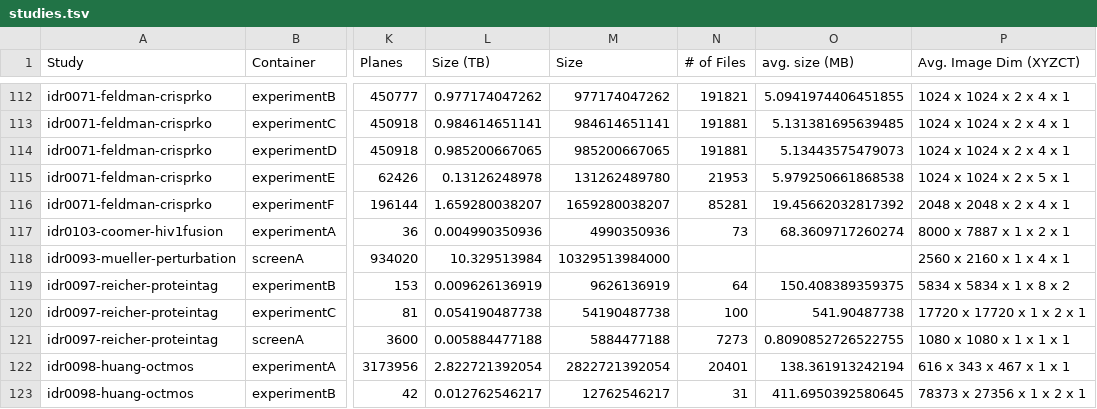
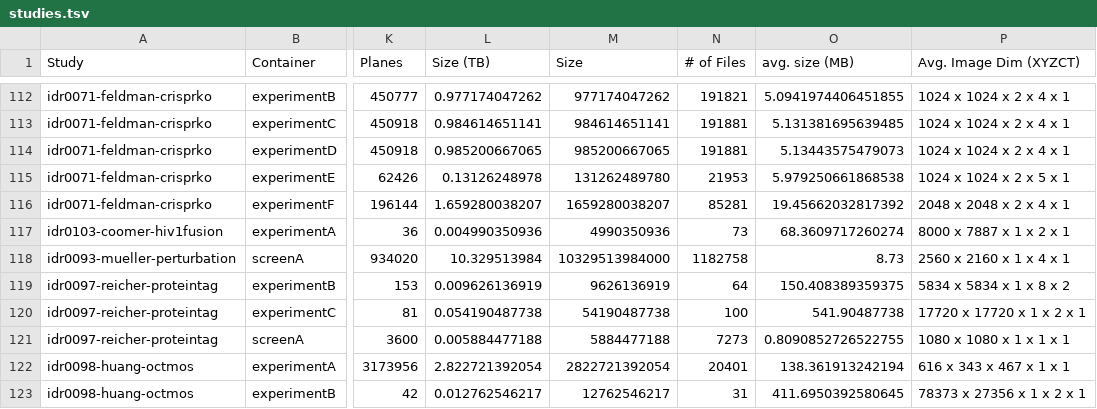
Before and after one commit to IDR/idr.openmicroscopy.org, a TSV file: _data/studies.tsv, drawn as a sheet; only a part is shown, gaps mark what is left out; the diff names each change by its address in the sheet, - before the commit and + after, or states it on an @@ line.

```diff
--- a/_data/studies.tsv
+++ b/_data/studies.tsv
-N118 (# of Files): (empty)
+N118 (# of Files): 1182758
-O118 (avg. size (MB)): (empty)
+O118 (avg. size (MB)): 8.73
```
Also changed, not shown: _data/releases.tsv.
